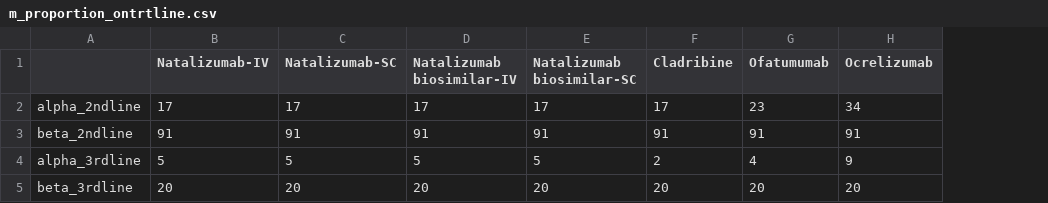
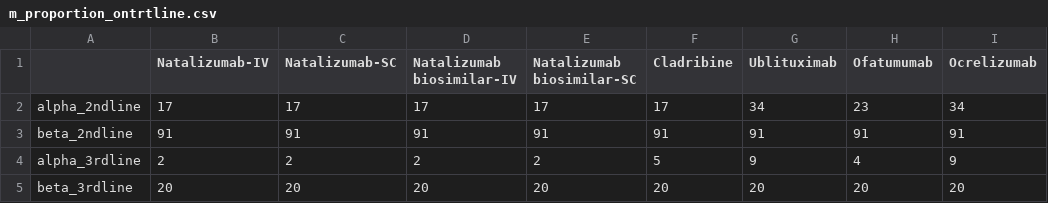
Before and after one commit to daysNmake/msdes, a CSV file: data/m_proportion_ontrtline.csv, drawn as a sheet; the diff names each change by its address in the sheet, - before the commit and + after, or states it on an @@ line.

Commit message:
Ublituximab added.

```diff
--- a/data/m_proportion_ontrtline.csv
+++ b/data/m_proportion_ontrtline.csv
+column G (Ublituximab), rows 2-5: 34 | 91 | 9 | 20
-B4 (Natalizumab-IV): 5
+B4 (Natalizumab-IV): 2
-C4 (Natalizumab-SC): 5
+C4 (Natalizumab-SC): 2
-D4 (Natalizumab biosimilar-IV): 5
+D4 (Natalizumab biosimilar-IV): 2
-E4 (Natalizumab biosimilar-SC): 5
+E4 (Natalizumab biosimilar-SC): 2
-F4 (Cladribine): 2
+F4 (Cladribine): 5
```
Also changed, not shown: data/df_c_drugs.csv, data/df_c_drugs_admin.csv, 5 other files.
